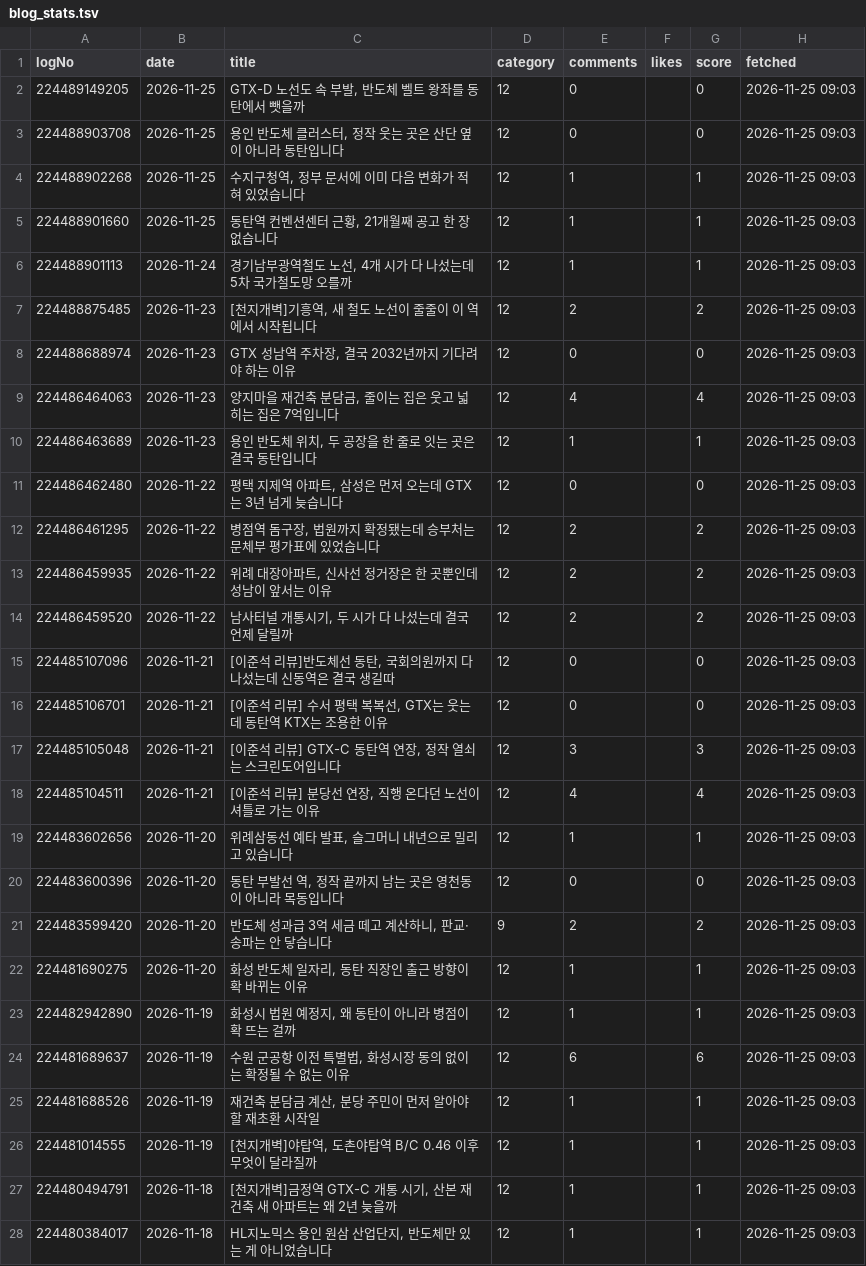
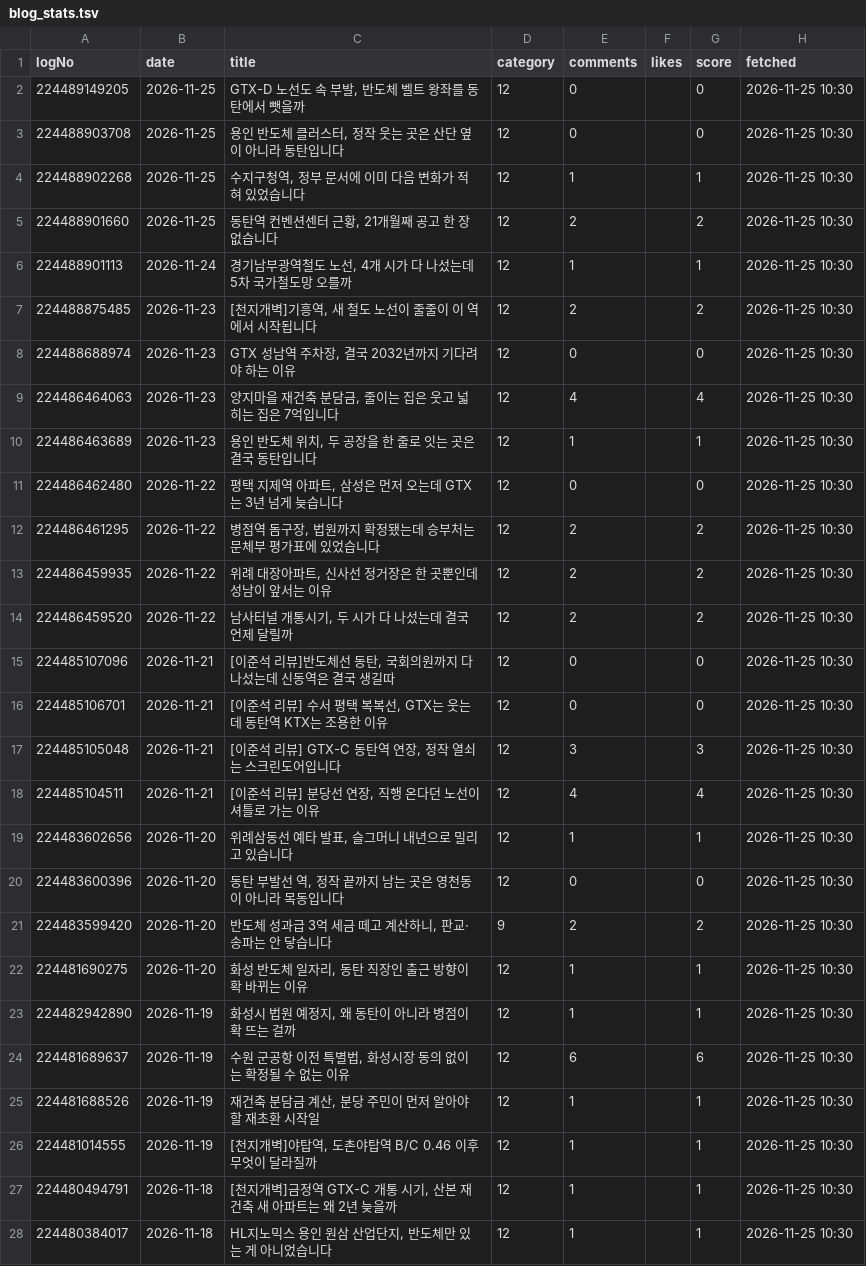
Before and after one commit to min123172317-max/blog-images, a TSV file: data/blog_stats.tsv, drawn as a sheet; only a part is shown; the diff covers the shown part only.

```diff
--- a/data/blog_stats.tsv
+++ b/data/blog_stats.tsv
@@ -1,28 +1,28 @@
 logNo	date	title	category	comments	likes	score	fetched
-224489149205	2026-11-25	GTX-D 노선도 속 부발, 반도체 벨트 왕좌를 동탄에서 뺏을까	12	0		0	2026-11-25 09:03
-224488903708	2026-11-25	용인 반도체 클러스터, 정작 웃는 곳은 산단 옆이 아니라 동탄입니다	12	0		0	2026-11-25 09:03
-224488902268	2026-11-25	수지구청역, 정부 문서에 이미 다음 변화가 적혀 있었습니다	12	1		1	2026-11-25 09:03
-224488901660	2026-11-25	동탄역 컨벤션센터 근황, 21개월째 공고 한 장 없습니다	12	1		1	2026-11-25 09:03
-224488901113	2026-11-24	경기남부광역철도 노선, 4개 시가 다 나섰는데 5차 국가철도망 오를까	12	1		1	2026-11-25 09:03
-224488875485	2026-11-23	[천지개벽]기흥역, 새 철도 노선이 줄줄이 이 역에서 시작됩니다	12	2		2	2026-11-25 09:03
-224488688974	2026-11-23	GTX 성남역 주차장, 결국 2032년까지 기다려야 하는 이유	12	0		0	2026-11-25 09:03
-224486464063	2026-11-23	양지마을 재건축 분담금, 줄이는 집은 웃고 넓히는 집은 7억입니다	12	4		4	2026-11-25 09:03
-224486463689	2026-11-23	용인 반도체 위치, 두 공장을 한 줄로 잇는 곳은 결국 동탄입니다	12	1		1	2026-11-25 09:03
-224486462480	2026-11-22	평택 지제역 아파트, 삼성은 먼저 오는데 GTX는 3년 넘게 늦습니다	12	0		0	2026-11-25 09:03
-224486461295	2026-11-22	병점역 돔구장, 법원까지 확정됐는데 승부처는 문체부 평가표에 있었습니다	12	2		2	2026-11-25 09:03
-224486459935	2026-11-22	위례 대장아파트, 신사선 정거장은 한 곳뿐인데 성남이 앞서는 이유	12	2		2	2026-11-25 09:03
-224486459520	2026-11-22	남사터널 개통시기, 두 시가 다 나섰는데 결국 언제 달릴까	12	2		2	2026-11-25 09:03
-224485107096	2026-11-21	[이준석 리뷰]반도체선 동탄, 국회의원까지 다 나섰는데 신동역은 결국 생길따	12	0		0	2026-11-25 09:03
-224485106701	2026-11-21	[이준석 리뷰] 수서 평택 복복선, GTX는 웃는데 동탄역 KTX는 조용한 이유	12	0		0	2026-11-25 09:03
-224485105048	2026-11-21	[이준석 리뷰] GTX-C 동탄역 연장, 정작 열쇠는 스크린도어입니다	12	3		3	2026-11-25 09:03
-224485104511	2026-11-21	[이준석 리뷰] 분당선 연장, 직행 온다던 노선이 셔틀로 가는 이유	12	4		4	2026-11-25 09:03
-224483602656	2026-11-20	위례삼동선 예타 발표, 슬그머니 내년으로 밀리고 있습니다	12	1		1	2026-11-25 09:03
-224483600396	2026-11-20	동탄 부발선 역, 정작 끝까지 남는 곳은 영천동이 아니라 목동입니다	12	0		0	2026-11-25 09:03
-224483599420	2026-11-20	반도체 성과급 3억 세금 떼고 계산하니, 판교·송파는 안 닿습니다	9	2		2	2026-11-25 09:03
-224481690275	2026-11-20	화성 반도체 일자리, 동탄 직장인 출근 방향이 확 바뀌는 이유	12	1		1	2026-11-25 09:03
-224482942890	2026-11-19	화성시 법원 예정지, 왜 동탄이 아니라 병점이 확 뜨는 걸까	12	1		1	2026-11-25 09:03
-224481689637	2026-11-19	수원 군공항 이전 특별법, 화성시장 동의 없이는 확정될 수 없는 이유	12	6		6	2026-11-25 09:03
-224481688526	2026-11-19	재건축 분담금 계산, 분당 주민이 먼저 알아야 할 재초환 시작일	12	1		1	2026-11-25 09:03
-224481014555	2026-11-19	[천지개벽]야탑역, 도촌야탑역 B/C 0.46 이후 무엇이 달라질까	12	1		1	2026-11-25 09:03
-224480494791	2026-11-18	[천지개벽]금정역 GTX-C 개통 시기, 산본 재건축 새 아파트는 왜 2년 늦을까	12	1		1	2026-11-25 09:03
-224480384017	2026-11-18	HL지노믹스 용인 원삼 산업단지, 반도체만 있는 게 아니었습니다	12	1		1	2026-11-25 09:03
+224489149205	2026-11-25	GTX-D 노선도 속 부발, 반도체 벨트 왕좌를 동탄에서 뺏을까	12	0		0	2026-11-25 10:30
+224488903708	2026-11-25	용인 반도체 클러스터, 정작 웃는 곳은 산단 옆이 아니라 동탄입니다	12	0		0	2026-11-25 10:30
+224488902268	2026-11-25	수지구청역, 정부 문서에 이미 다음 변화가 적혀 있었습니다	12	1		1	2026-11-25 10:30
+224488901660	2026-11-25	동탄역 컨벤션센터 근황, 21개월째 공고 한 장 없습니다	12	2		2	2026-11-25 10:30
+224488901113	2026-11-24	경기남부광역철도 노선, 4개 시가 다 나섰는데 5차 국가철도망 오를까	12	1		1	2026-11-25 10:30
+224488875485	2026-11-23	[천지개벽]기흥역, 새 철도 노선이 줄줄이 이 역에서 시작됩니다	12	2		2	2026-11-25 10:30
+224488688974	2026-11-23	GTX 성남역 주차장, 결국 2032년까지 기다려야 하는 이유	12	0		0	2026-11-25 10:30
+224486464063	2026-11-23	양지마을 재건축 분담금, 줄이는 집은 웃고 넓히는 집은 7억입니다	12	4		4	2026-11-25 10:30
+224486463689	2026-11-23	용인 반도체 위치, 두 공장을 한 줄로 잇는 곳은 결국 동탄입니다	12	1		1	2026-11-25 10:30
+224486462480	2026-11-22	평택 지제역 아파트, 삼성은 먼저 오는데 GTX는 3년 넘게 늦습니다	12	0		0	2026-11-25 10:30
+224486461295	2026-11-22	병점역 돔구장, 법원까지 확정됐는데 승부처는 문체부 평가표에 있었습니다	12	2		2	2026-11-25 10:30
+224486459935	2026-11-22	위례 대장아파트, 신사선 정거장은 한 곳뿐인데 성남이 앞서는 이유	12	2		2	2026-11-25 10:30
+224486459520	2026-11-22	남사터널 개통시기, 두 시가 다 나섰는데 결국 언제 달릴까	12	2		2	2026-11-25 10:30
+224485107096	2026-11-21	[이준석 리뷰]반도체선 동탄, 국회의원까지 다 나섰는데 신동역은 결국 생길따	12	0		0	2026-11-25 10:30
+224485106701	2026-11-21	[이준석 리뷰] 수서 평택 복복선, GTX는 웃는데 동탄역 KTX는 조용한 이유	12	0		0	2026-11-25 10:30
+224485105048	2026-11-21	[이준석 리뷰] GTX-C 동탄역 연장, 정작 열쇠는 스크린도어입니다	12	3		3	2026-11-25 10:30
+224485104511	2026-11-21	[이준석 리뷰] 분당선 연장, 직행 온다던 노선이 셔틀로 가는 이유	12	4		4	2026-11-25 10:30
+224483602656	2026-11-20	위례삼동선 예타 발표, 슬그머니 내년으로 밀리고 있습니다	12	1		1	2026-11-25 10:30
+224483600396	2026-11-20	동탄 부발선 역, 정작 끝까지 남는 곳은 영천동이 아니라 목동입니다	12	0		0	2026-11-25 10:30
+224483599420	2026-11-20	반도체 성과급 3억 세금 떼고 계산하니, 판교·송파는 안 닿습니다	9	2		2	2026-11-25 10:30
+224481690275	2026-11-20	화성 반도체 일자리, 동탄 직장인 출근 방향이 확 바뀌는 이유	12	1		1	2026-11-25 10:30
+224482942890	2026-11-19	화성시 법원 예정지, 왜 동탄이 아니라 병점이 확 뜨는 걸까	12	1		1	2026-11-25 10:30
+224481689637	2026-11-19	수원 군공항 이전 특별법, 화성시장 동의 없이는 확정될 수 없는 이유	12	6		6	2026-11-25 10:30
+224481688526	2026-11-19	재건축 분담금 계산, 분당 주민이 먼저 알아야 할 재초환 시작일	12	1		1	2026-11-25 10:30
+224481014555	2026-11-19	[천지개벽]야탑역, 도촌야탑역 B/C 0.46 이후 무엇이 달라질까	12	1		1	2026-11-25 10:30
+224480494791	2026-11-18	[천지개벽]금정역 GTX-C 개통 시기, 산본 재건축 새 아파트는 왜 2년 늦을까	12	1		1	2026-11-25 10:30
+224480384017	2026-11-18	HL지노믹스 용인 원삼 산업단지, 반도체만 있는 게 아니었습니다	12	1		1	2026-11-25 10:30
```
Also changed, not shown: 49 edited cells elsewhere in this file.
